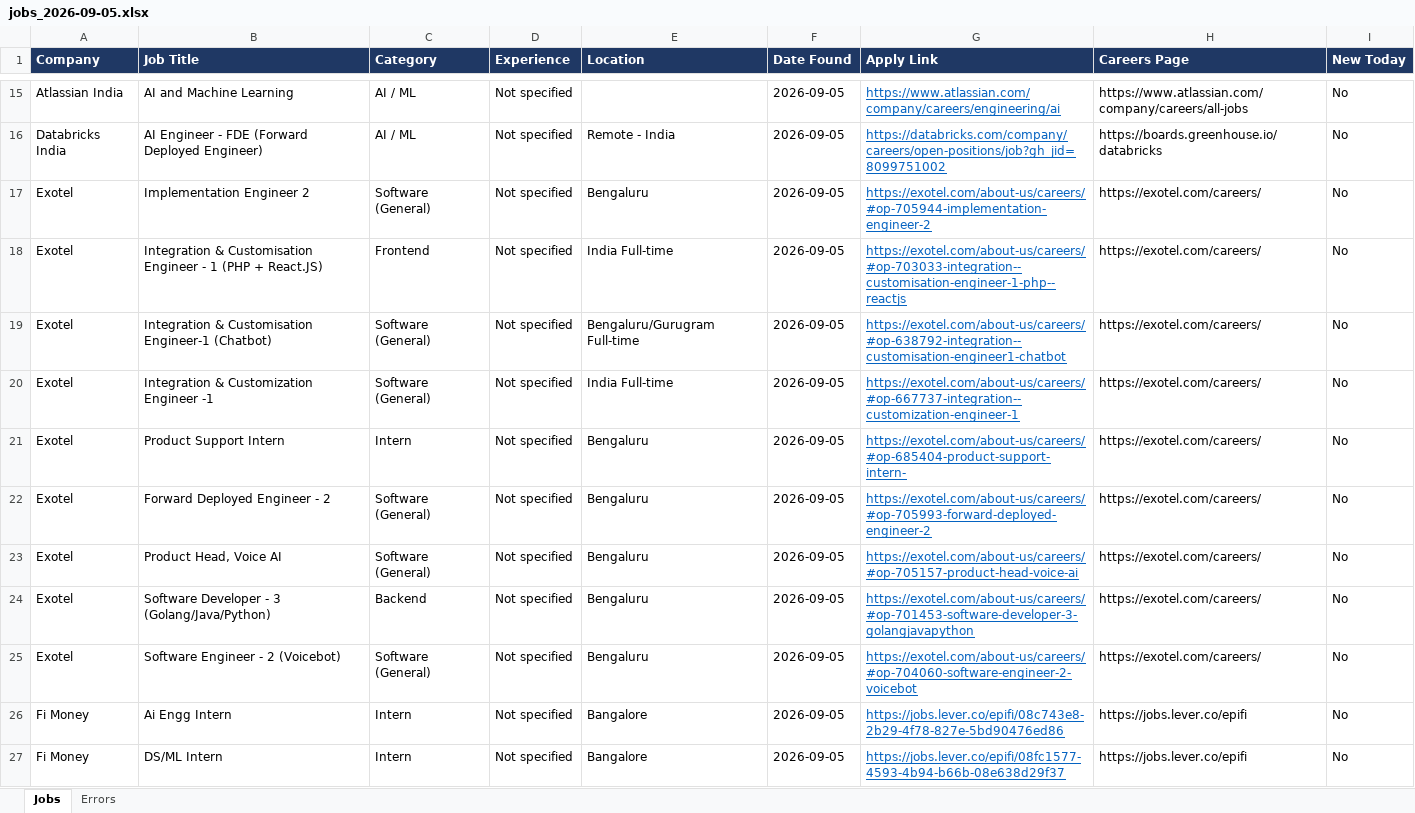
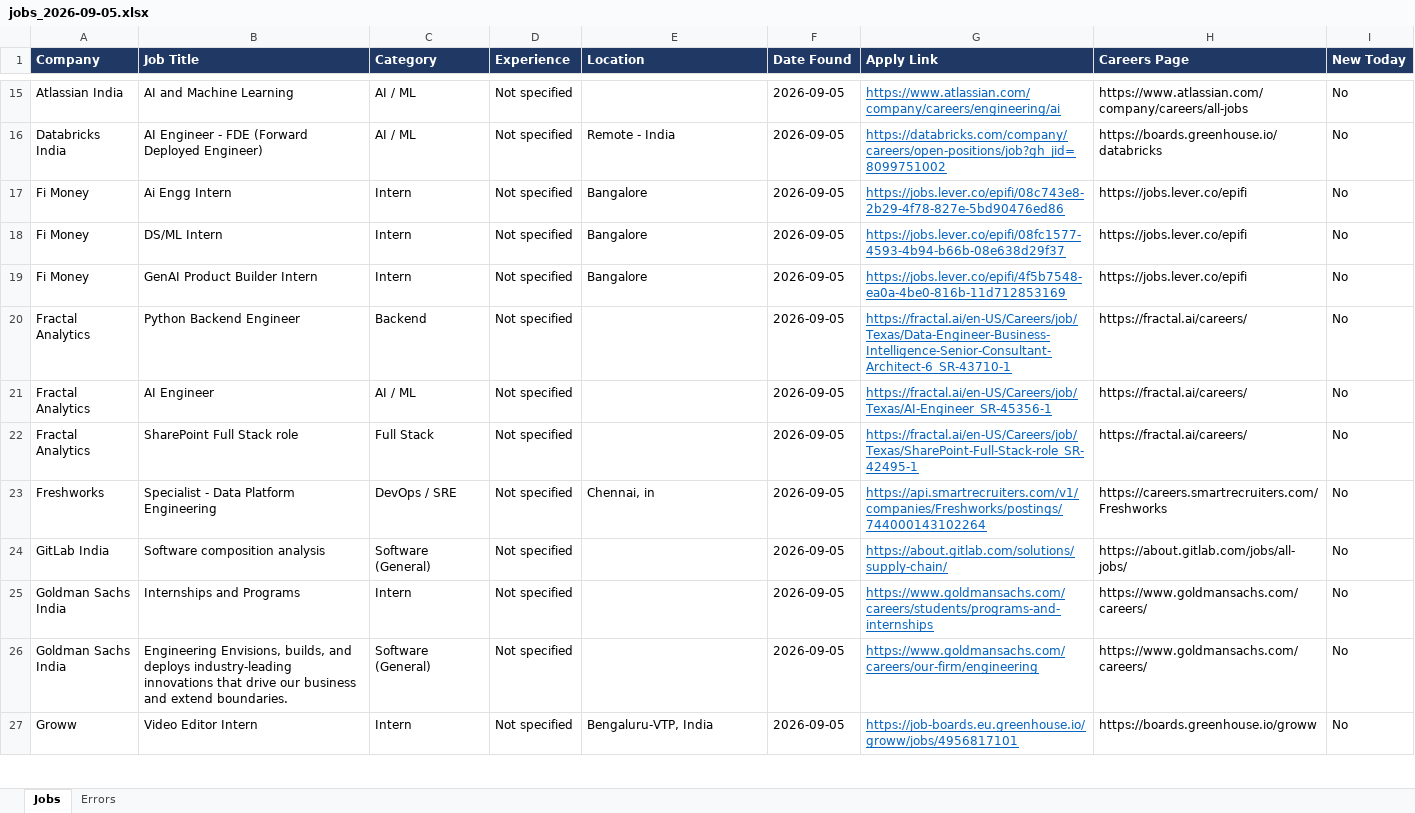
Before and after one commit to Lakshhiitaaa/JobTracker, an Excel workbook: reports/jobs_2026-09-05.xlsx, sheet Jobs, drawn as a sheet; only a part is shown, gaps mark what is left out; the shorter side is filled out with more unchanged rows; values as stored, in another font and other column widths than the file's, no borders; the diff names each change by its address in the sheet, - before the commit and + after, or states it on an @@ line.

```diff
--- a/reports/jobs_2026-09-05.xlsx (sheet Jobs)
+++ b/reports/jobs_2026-09-05.xlsx (sheet Jobs)
-row 17: Exotel | Implementation Engineer 2 | Software (General) | Not specified | Bengaluru | 2026-09-05 | https://exotel.com/about-us/careers/#op-705944-implementation-engineer-2 | https://exotel.com/careers/ | No
-row 18: Exotel | Integration & Customisation Engineer - 1 (PHP + React.JS) | Frontend | Not specified | India Full-time | 2026-09-05 | https://exotel.com/about-us/careers/#op-703033-integration--customisation-engineer-1-php--reactjs | https://exotel.com/careers/ | No
-row 19: Exotel | Integration & Customisation Engineer-1 (Chatbot) | Software (General) | Not specified | Bengaluru/Gurugram Full-time | 2026-09-05 | https://exotel.com/about-us/careers/#op-638792-integration--customisation-engineer1-chatbot | https://exotel.com/careers/ | No
-row 20: Exotel | Integration & Customization Engineer -1 | Software (General) | Not specified | India Full-time | 2026-09-05 | https://exotel.com/about-us/careers/#op-667737-integration--customization-engineer-1 | https://exotel.com/careers/ | No
-row 21: Exotel | Product Support Intern | Intern | Not specified | Bengaluru | 2026-09-05 | https://exotel.com/about-us/careers/#op-685404-product-support-intern- | https://exotel.com/careers/ | No
-row 22: Exotel | Forward Deployed Engineer - 2 | Software (General) | Not specified | Bengaluru | 2026-09-05 | https://exotel.com/about-us/careers/#op-705993-forward-deployed-engineer-2 | https://exotel.com/careers/ | No
-row 23: Exotel | Product Head, Voice AI | Software (General) | Not specified | Bengaluru | 2026-09-05 | https://exotel.com/about-us/careers/#op-705157-product-head-voice-ai | https://exotel.com/careers/ | No
-row 24: Exotel | Software Developer - 3 (Golang/Java/Python) | Backend | Not specified | Bengaluru | 2026-09-05 | https://exotel.com/about-us/careers/#op-701453-software-developer-3-golangjavapython | https://exotel.com/careers/ | No
-row 25: Exotel | Software Engineer - 2 (Voicebot) | Software (General) | Not specified | Bengaluru | 2026-09-05 | https://exotel.com/about-us/careers/#op-704060-software-engineer-2-voicebot | https://exotel.com/careers/ | No
```
Also changed, not shown: sheet Errors, 1 other file.
